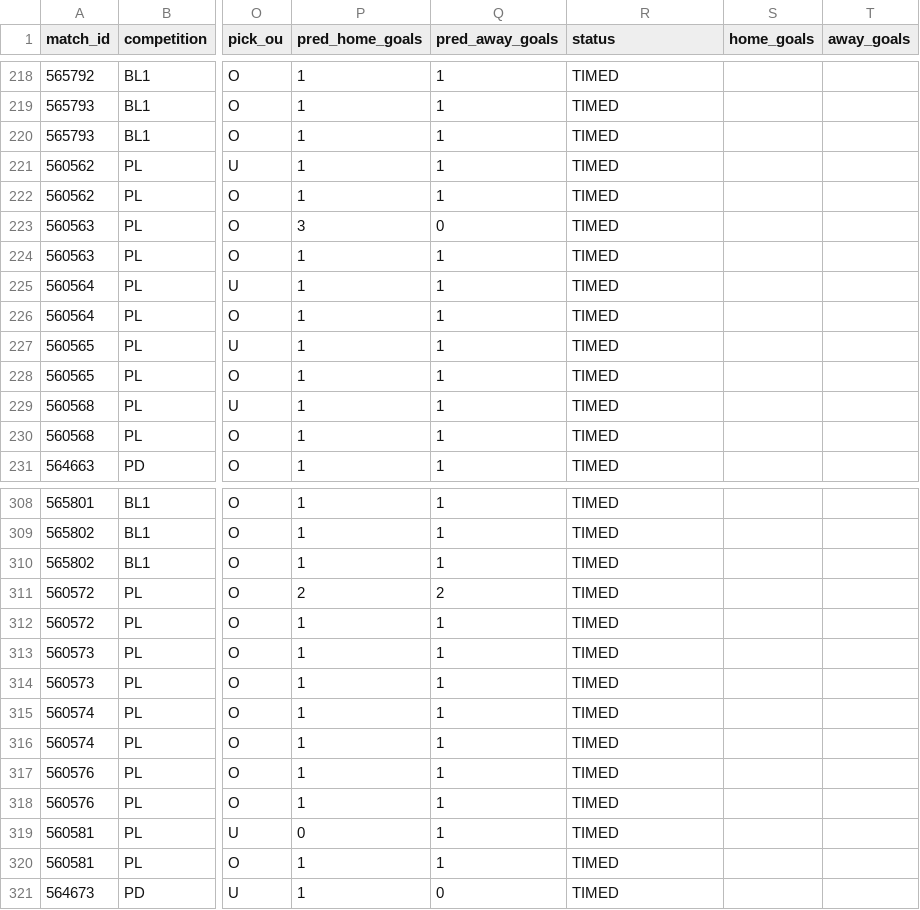
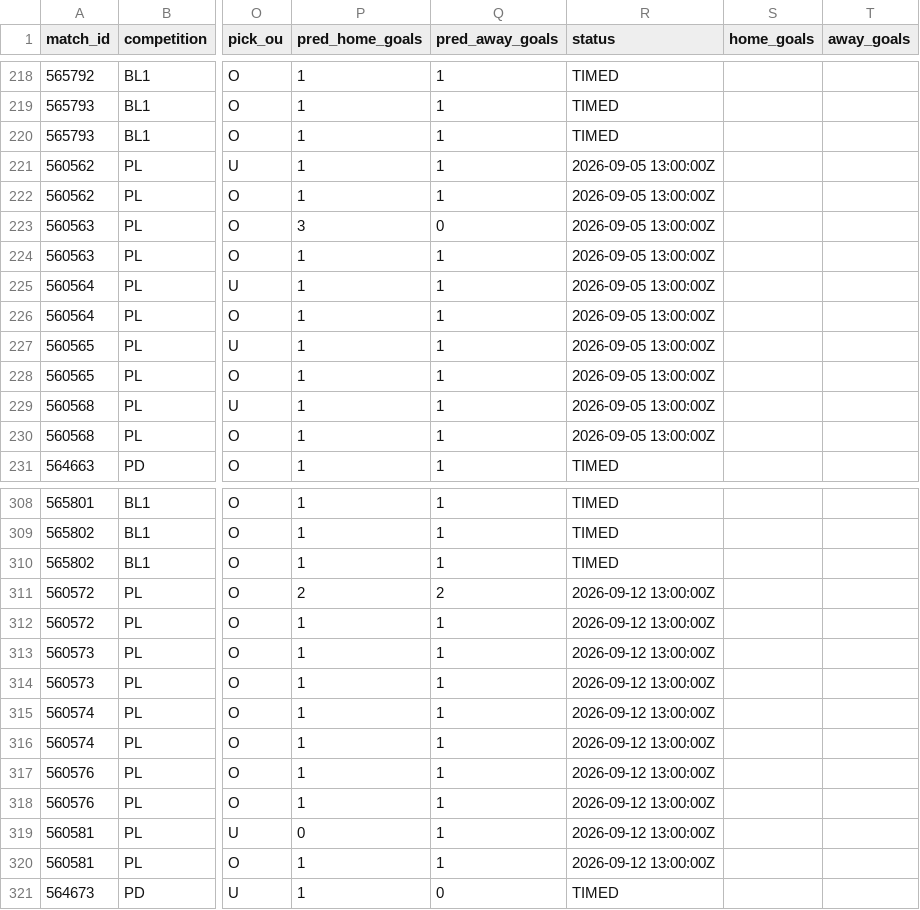
Before and after one commit to isaacruedabiota/FOOTBALL-PREDICTOR, a CSV file: track_record/track_record.csv, drawn as a sheet; only a part is shown, gaps mark what is left out; the diff covers the shown part only; the diff names each change by its address in the sheet, - before the commit and + after, or states it on an @@ line.

```diff
--- a/track_record/track_record.csv
+++ b/track_record/track_record.csv
-R221:R230 (status): TIMED
+R221:R230 (status): 2026-09-05 13:00:00Z
-R311:R320 (status): TIMED
+R311:R320 (status): 2026-09-12 13:00:00Z
```
Also changed, not shown: 38 edited cells elsewhere in this file, 1 other file.
